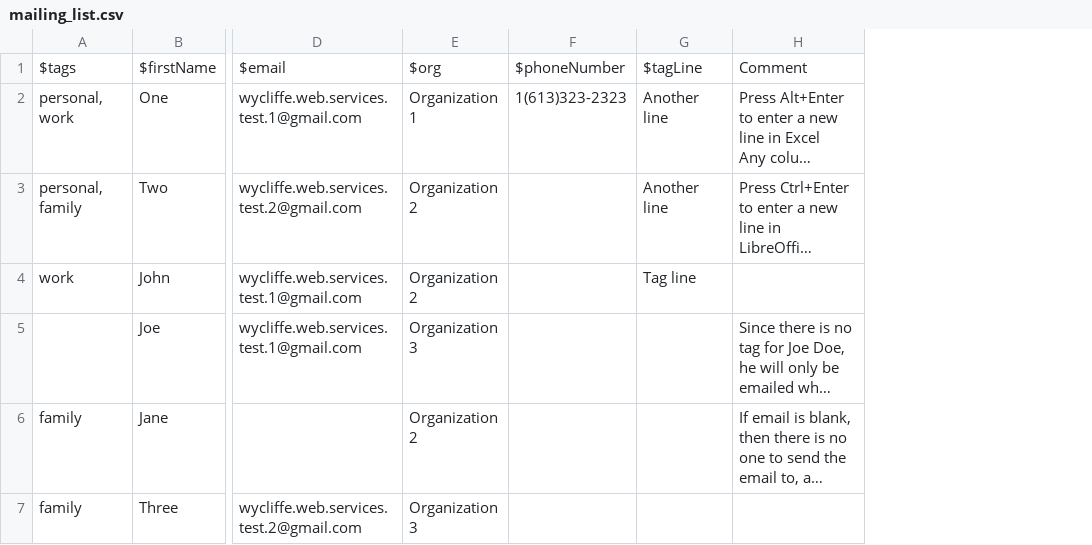
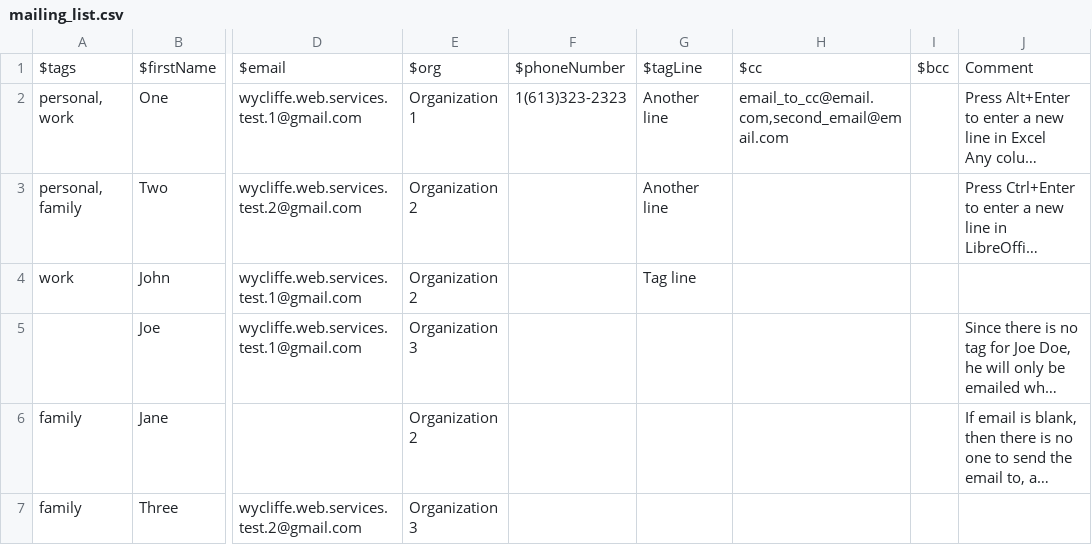
Before and after one commit to ipundit/wycliffe_web_services, a CSV file: email/mailing_list.csv, drawn as a sheet; only a part is shown, gaps mark what is left out; long unchanged cells end in …; the diff names each change by its address in the sheet, - before the commit and + after, or states it on an @@ line.

```diff
--- a/email/mailing_list.csv
+++ b/email/mailing_list.csv
+column H, rows 1-2: $cc | email_to_cc@email.com,second_email@email.com
+column I, row 1: $bcc
```
Also changed, not shown: 6 other files.
